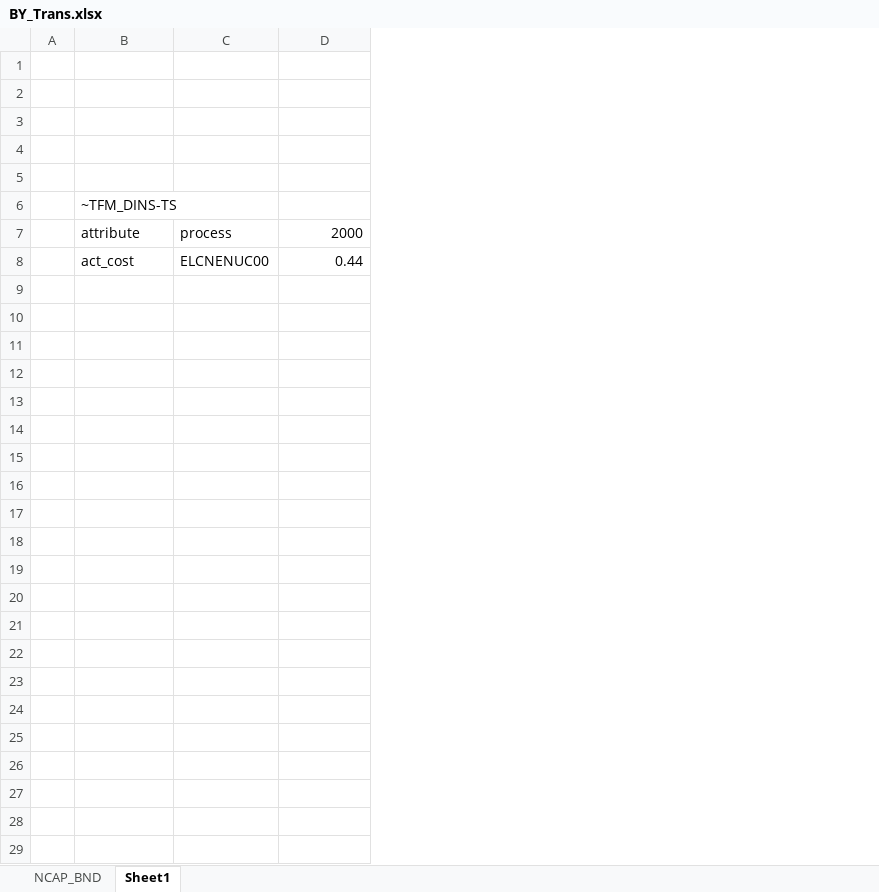
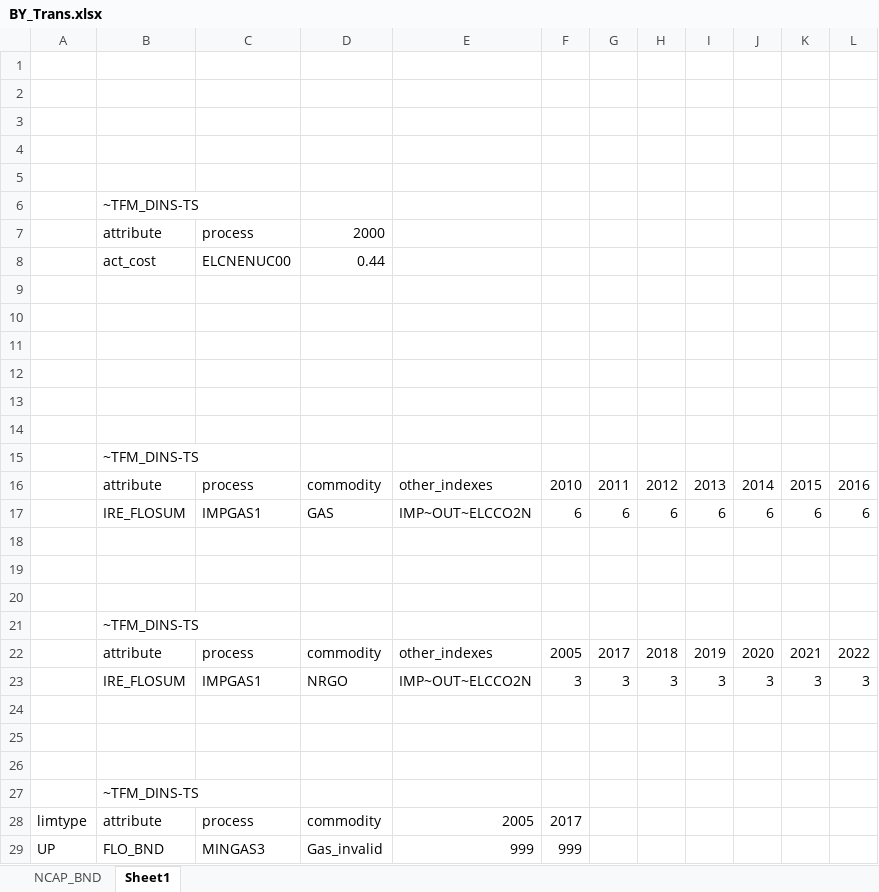
Before and after one commit to kanors-emr/Model_Demo_Adv_Veda, an Excel workbook: BY_Trans.xlsx, sheet Sheet1, drawn as a sheet; values as stored, in another font and other column widths than the file's, no borders; removed rows and columns are numbered as before the commit, all else as after; the diff names each change by its address in the sheet, - before the commit and + after, or states it on an @@ line.

Commit message:
DINS processing cases

```diff
--- a/BY_Trans.xlsx (sheet Sheet1)
+++ b/BY_Trans.xlsx (sheet Sheet1)
-column A, empty
+column A, empty
+column E, empty
+column F, empty
+column G, empty
+column H, empty
+column I, empty
+column J, empty
+column K, empty
+column L, empty
+row 9: (empty)
+row 10: (empty)
+row 11: (empty)
+row 12: (empty)
+row 13: (empty)
+row 14: (empty)
+row 15:  | ~TFM_DINS-TS
+row 16:  | attribute | process | commodity | other_indexes | 2010 | 2011 | 2012 | 2013 | 2014 | 2015 | 2016
+row 17:  | IRE_FLOSUM | IMPGAS1 | GAS | IMP~OUT~ELCCO2N | 6 | 6 | 6 | 6 | 6 | 6 | 6
+row 18: (empty)
+row 19: (empty)
+row 20: (empty)
+row 21:  | ~TFM_DINS-TS
+row 22:  | attribute | process | commodity | other_indexes | 2005 | 2017 | 2018 | 2019 | 2020 | 2021 | 2022
+row 23:  | IRE_FLOSUM | IMPGAS1 | NRGO | IMP~OUT~ELCCO2N | 3 | 3 | 3 | 3 | 3 | 3 | 3
+row 24: (empty)
+row 25: (empty)
+row 26: (empty)
+row 27:  | ~TFM_DINS-TS
+row 28: limtype | attribute | process | commodity | 2005 | 2017
+row 29: UP | FLO_BND | MINGAS3 | Gas_invalid | 999 | 999
```
Also changed, not shown: VT_REG1_PRI_V12.xlsx, suppxls/Scen_demo_DINS-QC.xlsx, 1 other file.
